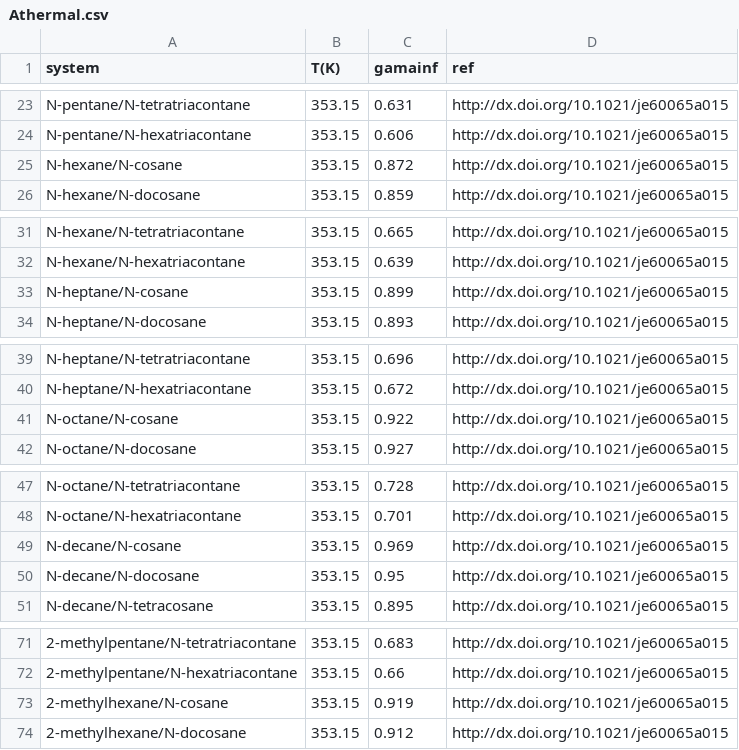
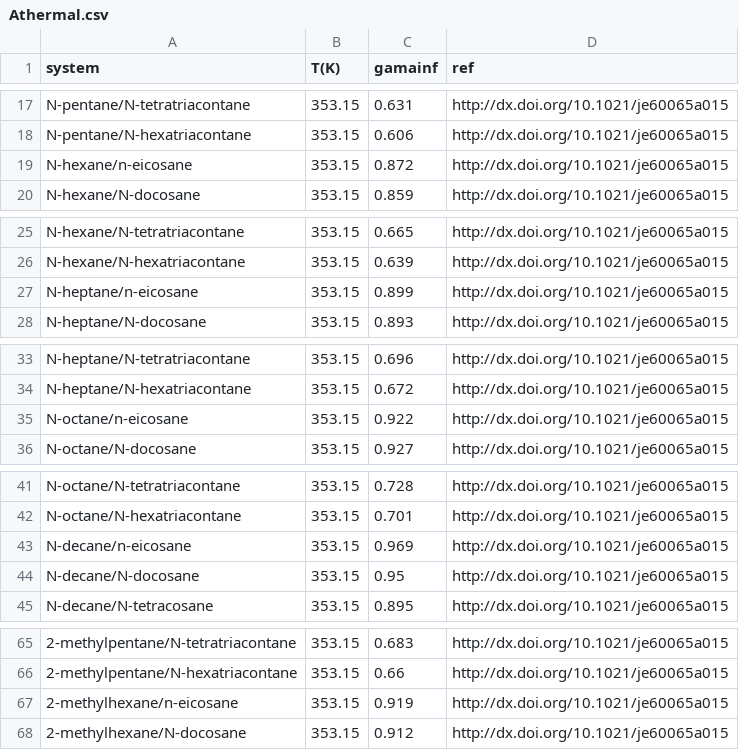
Before and after one commit to gjuhasz/jcosmo, a CSV file: cosmosrc/idac/Athermal.csv, drawn as a sheet; only a part is shown, gaps mark what is left out; addresses are those after the commit; the diff covers the shown part only; the diff names each change by its address in the sheet, - before the commit and + after, or states it on an @@ line.

```diff
--- a/cosmosrc/idac/Athermal.csv
+++ b/cosmosrc/idac/Athermal.csv
-A19 (system): N-hexane/N-cosane
+A19 (system): N-hexane/n-eicosane
-A27 (system): N-heptane/N-cosane
+A27 (system): N-heptane/n-eicosane
-A35 (system): N-octane/N-cosane
+A35 (system): N-octane/n-eicosane
-A43 (system): N-decane/N-cosane
+A43 (system): N-decane/n-eicosane
-A67 (system): 2-methylhexane/N-cosane
+A67 (system): 2-methylhexane/n-eicosane
```
Also changed, not shown: 36 added rows, 4 removed rows, 3 moved rows and 17 edited cells elsewhere in this file.
